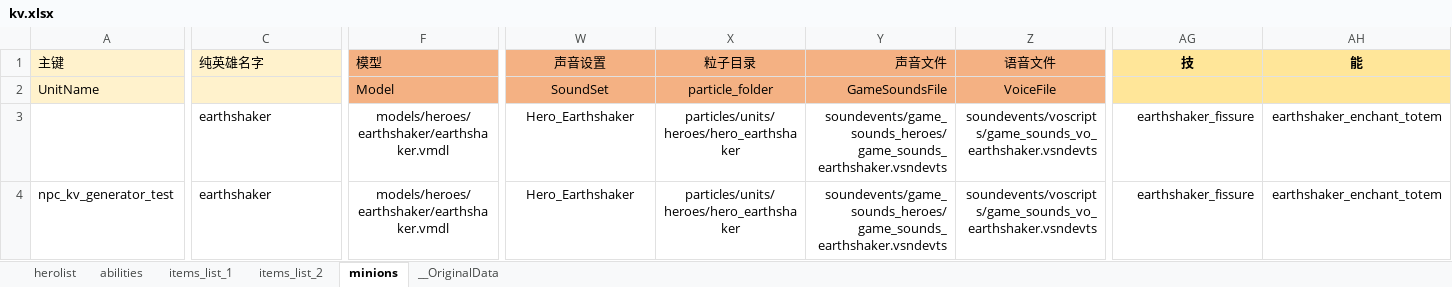
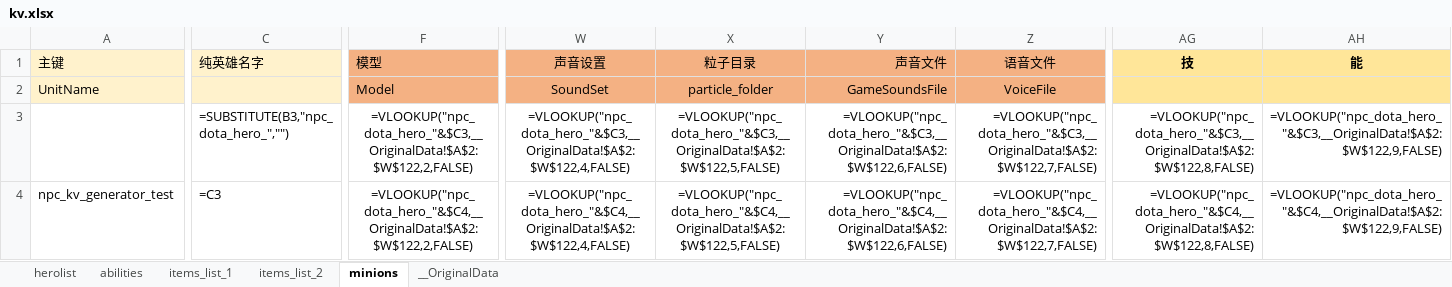
Before and after one commit to 757723503/imba, an Excel workbook: excels/kv.xlsx, sheet minions, drawn as a sheet; only a part is shown, gaps mark what is left out; values as stored, in another font and other column widths than the file's, no borders; formulas without a stored value are shown as written; the diff covers the shown part only; the diff names each change by its address in the sheet, - before the commit and + after, or states it on an @@ line.

```diff
--- a/excels/kv.xlsx (sheet minions)
+++ b/excels/kv.xlsx (sheet minions)
-C3 (纯英雄名字): earthshaker
+C3 (纯英雄名字): =SUBSTITUTE(B3,"npc_dota_hero_","")
-F3 (模型): models/heroes/earthshaker/earthshaker.vmdl
+F3 (模型): =VLOOKUP("npc_dota_hero_"&$C3,__OriginalData!$A$2:$W$122,2,FALSE)
-W3 (声音设置): Hero_Earthshaker
+W3 (声音设置): =VLOOKUP("npc_dota_hero_"&$C3,__OriginalData!$A$2:$W$122,4,FALSE)
-X3 (粒子目录): particles/units/heroes/hero_earthshaker
+X3 (粒子目录): =VLOOKUP("npc_dota_hero_"&$C3,__OriginalData!$A$2:$W$122,5,FALSE)
-Y3 (声音文件): soundevents/game_sounds_heroes/game_sounds_earthshaker.vsndevts
+Y3 (声音文件): =VLOOKUP("npc_dota_hero_"&$C3,__OriginalData!$A$2:$W$122,6,FALSE)
-Z3 (语音文件): soundevents/voscripts/game_sounds_vo_earthshaker.vsndevts
+Z3 (语音文件): =VLOOKUP("npc_dota_hero_"&$C3,__OriginalData!$A$2:$W$122,7,FALSE)
-AG3 (技): earthshaker_fissure
+AG3 (技): =VLOOKUP("npc_dota_hero_"&$C3,__OriginalData!$A$2:$W$122,8,FALSE)
-AH3 (能): earthshaker_enchant_totem
+AH3 (能): =VLOOKUP("npc_dota_hero_"&$C3,__OriginalData!$A$2:$W$122,9,FALSE)
-C4 (纯英雄名字): earthshaker
+C4 (纯英雄名字): =C3
-F4 (模型): models/heroes/earthshaker/earthshaker.vmdl
+F4 (模型): =VLOOKUP("npc_dota_hero_"&$C4,__OriginalData!$A$2:$W$122,2,FALSE)
-W4 (声音设置): Hero_Earthshaker
+W4 (声音设置): =VLOOKUP("npc_dota_hero_"&$C4,__OriginalData!$A$2:$W$122,4,FALSE)
-X4 (粒子目录): particles/units/heroes/hero_earthshaker
+X4 (粒子目录): =VLOOKUP("npc_dota_hero_"&$C4,__OriginalData!$A$2:$W$122,5,FALSE)
-Y4 (声音文件): soundevents/game_sounds_heroes/game_sounds_earthshaker.vsndevts
+Y4 (声音文件): =VLOOKUP("npc_dota_hero_"&$C4,__OriginalData!$A$2:$W$122,6,FALSE)
-Z4 (语音文件): soundevents/voscripts/game_sounds_vo_earthshaker.vsndevts
+Z4 (语音文件): =VLOOKUP("npc_dota_hero_"&$C4,__OriginalData!$A$2:$W$122,7,FALSE)
-AG4 (技): earthshaker_fissure
+AG4 (技): =VLOOKUP("npc_dota_hero_"&$C4,__OriginalData!$A$2:$W$122,8,FALSE)
-AH4 (能): earthshaker_enchant_totem
+AH4 (能): =VLOOKUP("npc_dota_hero_"&$C4,__OriginalData!$A$2:$W$122,9,FALSE)
```
Also changed, not shown: 29 edited cells elsewhere in this sheet, sheet abilities, 20 other files.
